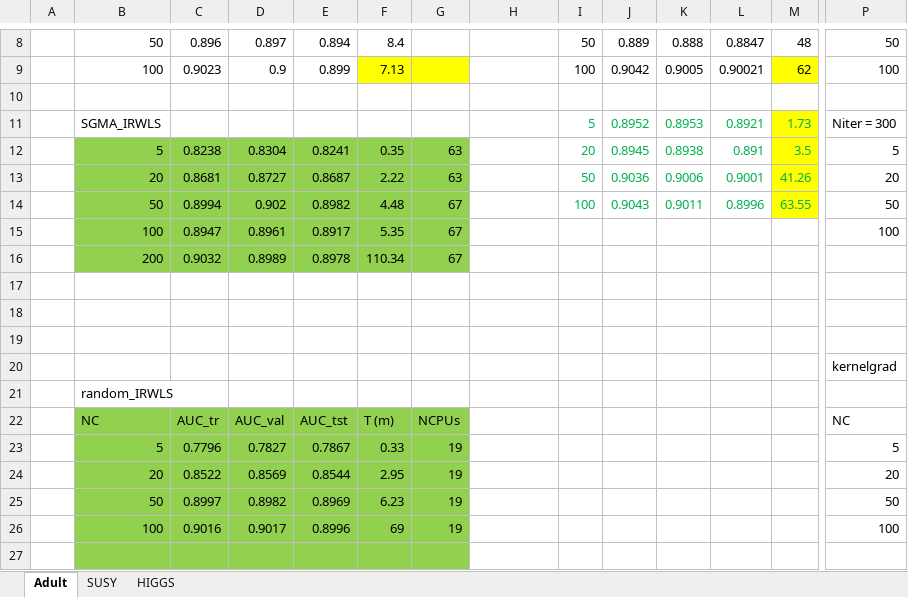
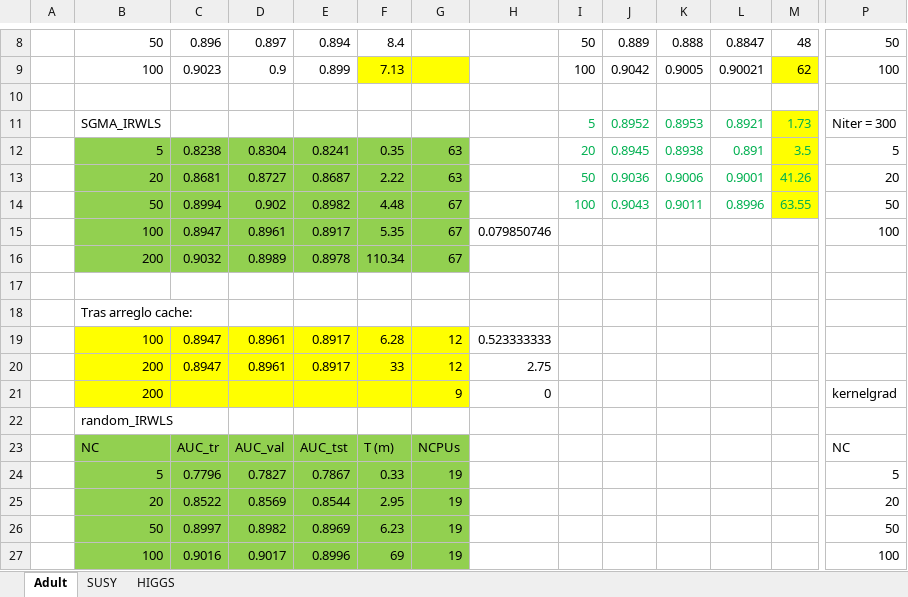
Before and after one commit to angelnaviavazquez/SVM_spark, an Excel workbook: Resumen_resultados.xlsx, sheet Adult, drawn as a sheet; only a part is shown, gaps mark what is left out; the shorter side is filled out with more unchanged rows; values as stored, in another font and other column widths than the file's, no borders; removed rows and columns are numbered as before the commit, all else as after; rows hold the shown columns only; the diff names each change by its address in the sheet, - before the commit and + after, or states it on an @@ line.

```diff
--- a/Resumen_resultados.xlsx (sheet Adult)
+++ b/Resumen_resultados.xlsx (sheet Adult)
-H15: (empty)
+H15: 0.079850746
-B18: (empty)
+B18: Tras arreglo cache:
-row 19: (empty)
+row 19:  | 100 | 0.8947 | 0.8961 | 0.8917 | 6.28 | 12 | 0.523333333
-B19:G19 fill: none
+B19:G19 fill: #FFFF00
-row 20:  |  |  |  |  |  |  |  |  |  |  |  |  | kernelgrad
+row 20:  | 200 | 0.8947 | 0.8961 | 0.8917 | 33 | 12 | 2.75
+row 21:  | 200 |  |  |  |  | 9 | 0 |  |  |  |  |  | kernelgrad
```
Also changed, not shown: 5 other files.
